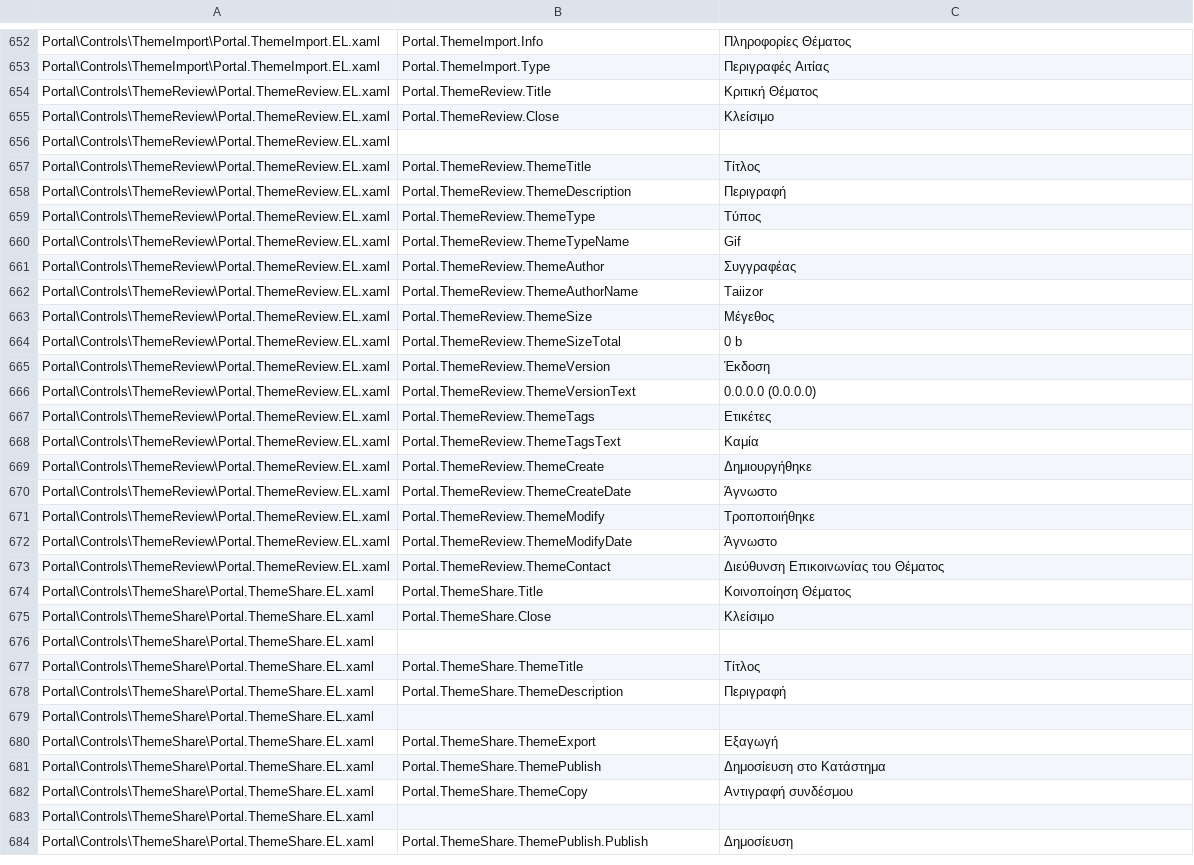
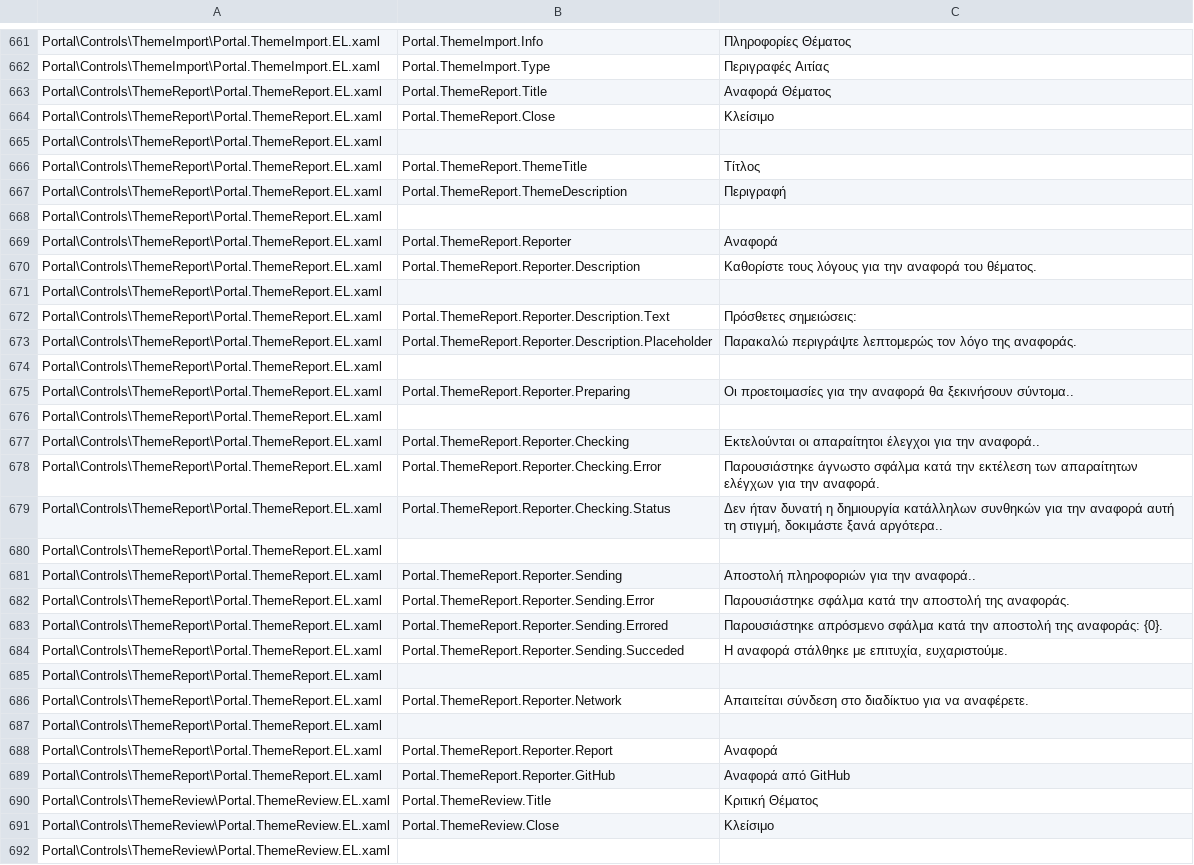
Before and after one commit to Taiizor/Sucrose, a CSV file: .localize/EL.csv, drawn as a sheet; only a part is shown, gaps mark what is left out; the shorter side is filled out with more unchanged rows; the diff covers the shown part only; the diff names each change by its address in the sheet, - before the commit and + after, or states it on an @@ line.

```diff
--- a/.localize/EL.csv
+++ b/.localize/EL.csv
+row 663: Portal\Controls\ThemeReport\Portal.ThemeReport.EL.xaml | Portal.ThemeReport.Title | Αναφορά Θέματος
+row 664: Portal\Controls\ThemeReport\Portal.ThemeReport.EL.xaml | Portal.ThemeReport.Close | Κλείσιμο
+row 665: Portal\Controls\ThemeReport\Portal.ThemeReport.EL.xaml
+row 666: Portal\Controls\ThemeReport\Portal.ThemeReport.EL.xaml | Portal.ThemeReport.ThemeTitle | Τίτλος
+row 667: Portal\Controls\ThemeReport\Portal.ThemeReport.EL.xaml | Portal.ThemeReport.ThemeDescription | Περιγραφή
+row 668: Portal\Controls\ThemeReport\Portal.ThemeReport.EL.xaml
+row 669: Portal\Controls\ThemeReport\Portal.ThemeReport.EL.xaml | Portal.ThemeReport.Reporter | Αναφορά
+row 670: Portal\Controls\ThemeReport\Portal.ThemeReport.EL.xaml | Portal.ThemeReport.Reporter.Description | Καθορίστε τους λόγους για την αναφορά του θέματος.
+row 671: Portal\Controls\ThemeReport\Portal.ThemeReport.EL.xaml
+row 672: Portal\Controls\ThemeReport\Portal.ThemeReport.EL.xaml | Portal.ThemeReport.Reporter.Description.Text | Πρόσθετες σημειώσεις:
+row 673: Portal\Controls\ThemeReport\Portal.ThemeReport.EL.xaml | Portal.ThemeReport.Reporter.Description.Placeholder | Παρακαλώ περιγράψτε λεπτομερώς τον λόγο της αναφοράς.
+row 674: Portal\Controls\ThemeReport\Portal.ThemeReport.EL.xaml
+row 675: Portal\Controls\ThemeReport\Portal.ThemeReport.EL.xaml | Portal.ThemeReport.Reporter.Preparing | Οι προετοιμασίες για την αναφορά θα ξεκινήσουν σύντομα..
+row 676: Portal\Controls\ThemeReport\Portal.ThemeReport.EL.xaml
+row 677: Portal\Controls\ThemeReport\Portal.ThemeReport.EL.xaml | Portal.ThemeReport.Reporter.Checking | Εκτελούνται οι απαραίτητοι έλεγχοι για την αναφορά..
+row 678: Portal\Controls\ThemeReport\Portal.ThemeReport.EL.xaml | Portal.ThemeReport.Reporter.Checking.Error | Παρουσιάστηκε άγνωστο σφάλμα κατά την εκτέλεση των απαραίτητων ελέγχων για την αναφορά.
+row 679: Portal\Controls\ThemeReport\Portal.ThemeReport.EL.xaml | Portal.ThemeReport.Reporter.Checking.Status | Δεν ήταν δυνατή η δημιουργία κατάλληλων συνθηκών για την αναφορά αυτή τη στιγμή, δοκιμάστε ξανά αργότερα..
+row 680: Portal\Controls\ThemeReport\Portal.ThemeReport.EL.xaml
+row 681: Portal\Controls\ThemeReport\Portal.ThemeReport.EL.xaml | Portal.ThemeReport.Reporter.Sending | Αποστολή πληροφοριών για την αναφορά..
+row 682: Portal\Controls\ThemeReport\Portal.ThemeReport.EL.xaml | Portal.ThemeReport.Reporter.Sending.Error | Παρουσιάστηκε σφάλμα κατά την αποστολή της αναφοράς.
+row 683: Portal\Controls\ThemeReport\Portal.ThemeReport.EL.xaml | Portal.ThemeReport.Reporter.Sending.Errored | Παρουσιάστηκε απρόσμενο σφάλμα κατά την αποστολή της αναφοράς: {0}.
+row 684: Portal\Controls\ThemeReport\Portal.ThemeReport.EL.xaml | Portal.ThemeReport.Reporter.Sending.Succeded | Η αναφορά στάλθηκε με επιτυχία, ευχαριστούμε.
+row 685: Portal\Controls\ThemeReport\Portal.ThemeReport.EL.xaml
+row 686: Portal\Controls\ThemeReport\Portal.ThemeReport.EL.xaml | Portal.ThemeReport.Reporter.Network | Απαιτείται σύνδεση στο διαδίκτυο για να αναφέρετε.
+row 687: Portal\Controls\ThemeReport\Portal.ThemeReport.EL.xaml
+row 688: Portal\Controls\ThemeReport\Portal.ThemeReport.EL.xaml | Portal.ThemeReport.Reporter.Report | Αναφορά
+row 689: Portal\Controls\ThemeReport\Portal.ThemeReport.EL.xaml | Portal.ThemeReport.Reporter.GitHub | Αναφορά από GitHub
```
Also changed, not shown: 9 added rows and 1 edited cell elsewhere in this file, .localize/DE.csv, .localize/HI.csv, 48 other files.
